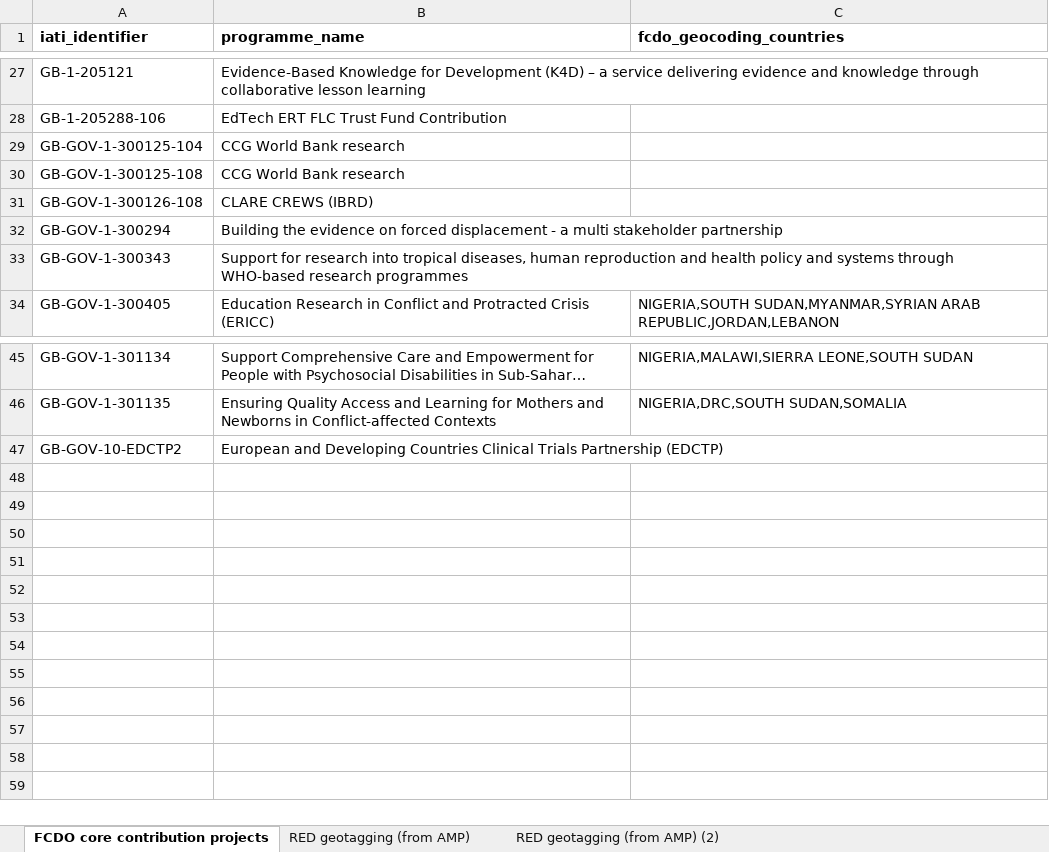
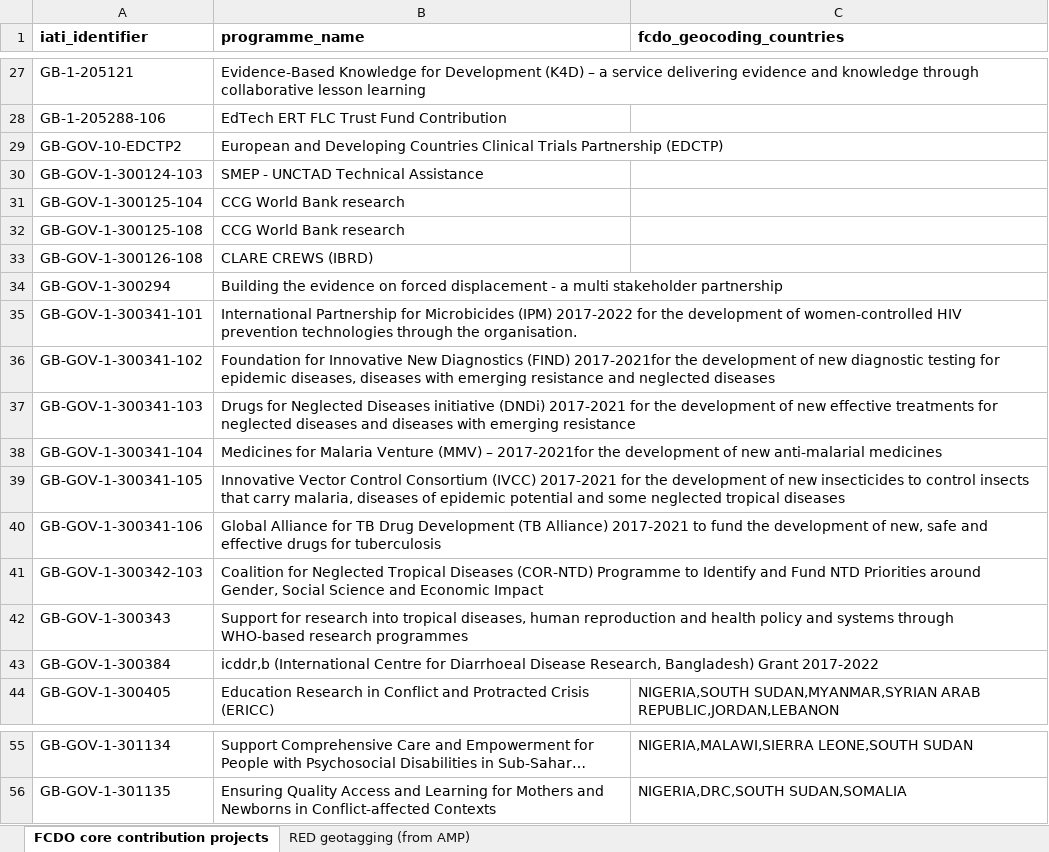
Before and after one commit to kprior91/ODA_research_and_innovation, an Excel workbook: Inputs/FCDO core contribution programmes (with beneficiary countries).xlsx, sheet FCDO core contribution projects, drawn as a sheet; only a part is shown, gaps mark what is left out; long unchanged cells end in …; values as stored, in another font and other column widths than the file's, no borders; conditional formats not drawn; the diff names each change by its address in the sheet, - before the commit and + after, or states it on an @@ line.

```diff
--- a/Inputs/FCDO core contribution programmes (with beneficiary countries).xlsx (sheet FCDO core contribution projects)
+++ b/Inputs/FCDO core contribution programmes (with beneficiary countries).xlsx (sheet FCDO core contribution projects)
-sheet tab: RED geotagging (from AMP) (2)
@@ row 47 moved to row 29: GB-GOV-10-EDCTP2 @@
+row 30: GB-GOV-1-300124-103 | SMEP - UNCTAD Technical Assistance
+row 35: GB-GOV-1-300341-101 | International Partnership for Microbicides (IPM) 2017-2022 for the development of women-controlled HIV prevention technologies through the organisation.
+row 36: GB-GOV-1-300341-102 | Foundation for Innovative New Diagnostics (FIND) 2017-2021for the development of new diagnostic testing for epidemic diseases, diseases with emerging resistance and neglected diseases
+row 37: GB-GOV-1-300341-103 | Drugs for Neglected Diseases initiative (DNDi) 2017-2021 for the development of new effective treatments for neglected diseases and diseases with emerging resistance
+row 38: GB-GOV-1-300341-104 | Medicines for Malaria Venture (MMV) – 2017-2021for the development of new anti-malarial medicines
+row 39: GB-GOV-1-300341-105 | Innovative Vector Control Consortium (IVCC) 2017-2021 for the development of new insecticides to control insects that carry malaria, diseases of epidemic potential and some neglected tropical diseases
+row 40: GB-GOV-1-300341-106 | Global Alliance for TB Drug Development (TB Alliance) 2017-2021 to fund the development of new, safe and effective drugs for tuberculosis
+row 41: GB-GOV-1-300342-103 | Coalition for Neglected Tropical Diseases (COR-NTD) Programme to Identify and Fund NTD Priorities around Gender, Social Science and Economic Impact
+row 43: GB-GOV-1-300384 | icddr,b (International Centre for Diarrhoeal Disease Research, Bangladesh) Grant 2017-2022
```
Also changed, not shown: sheet RED geotagging (from AMP), Inputs/IATI partner activities.xlsx, Inputs/MODARI award data - GHS (GAMRIF and UKVN).xlsx, 47 other files.
